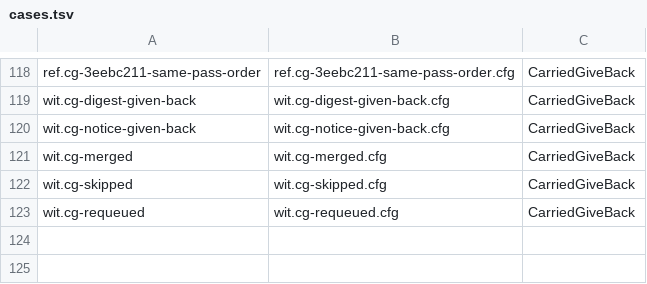
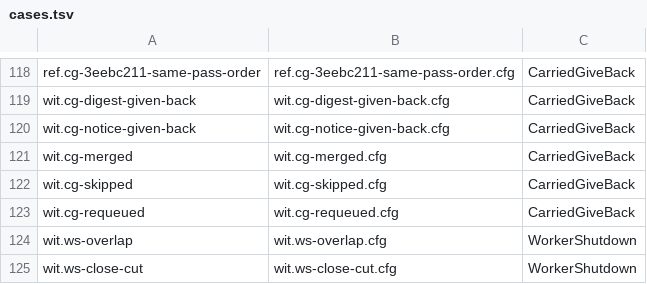
Before and after one commit to microsoft/PilotSwarm, a TSV file: docs/formal/session-orchestration/cases.tsv, drawn as a sheet; only a part is shown, gaps mark what is left out; the diff names each change by its address in the sheet, - before the commit and + after, or states it on an @@ line.

```diff
--- a/docs/formal/session-orchestration/cases.tsv
+++ b/docs/formal/session-orchestration/cases.tsv
+row 124: wit.ws-overlap | wit.ws-overlap.cfg | WorkerShutdown
+row 125: wit.ws-close-cut | wit.ws-close-cut.cfg | WorkerShutdown
```
Also changed, not shown: 17 other files.
